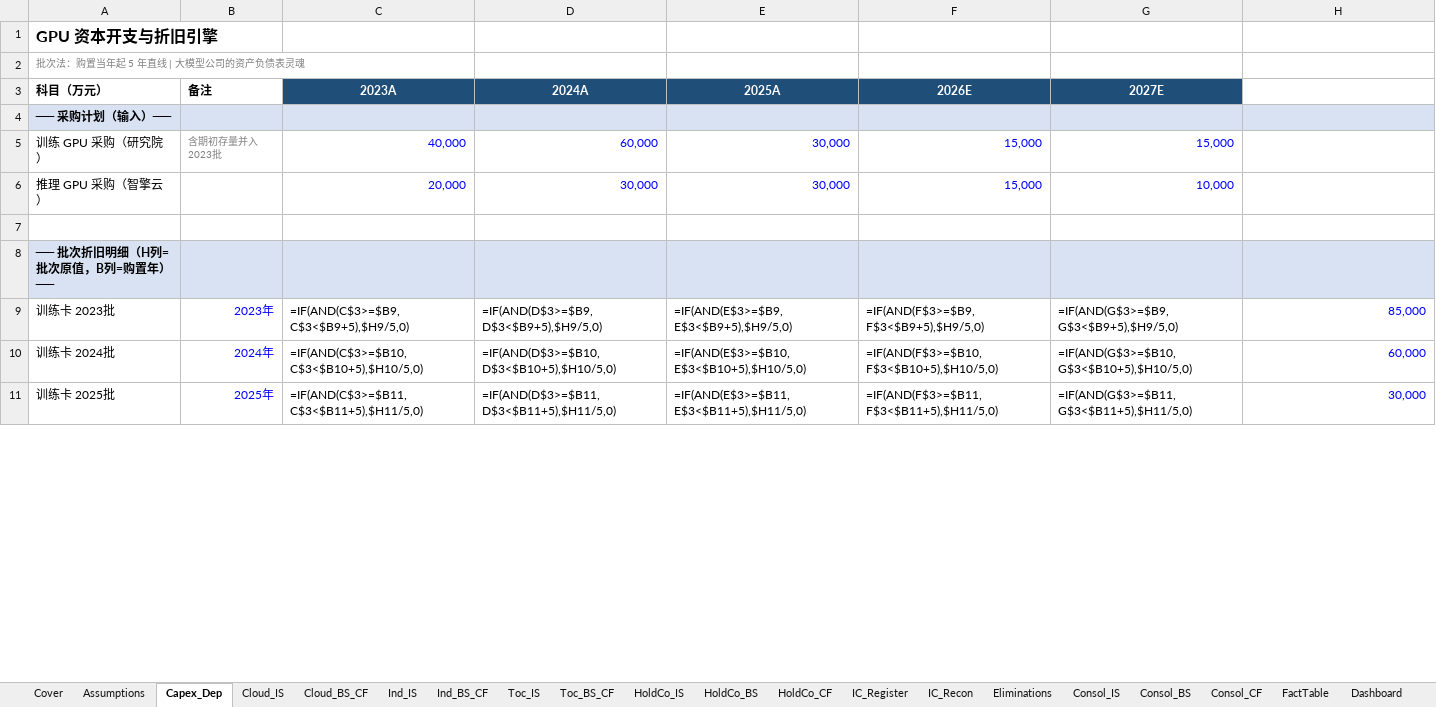
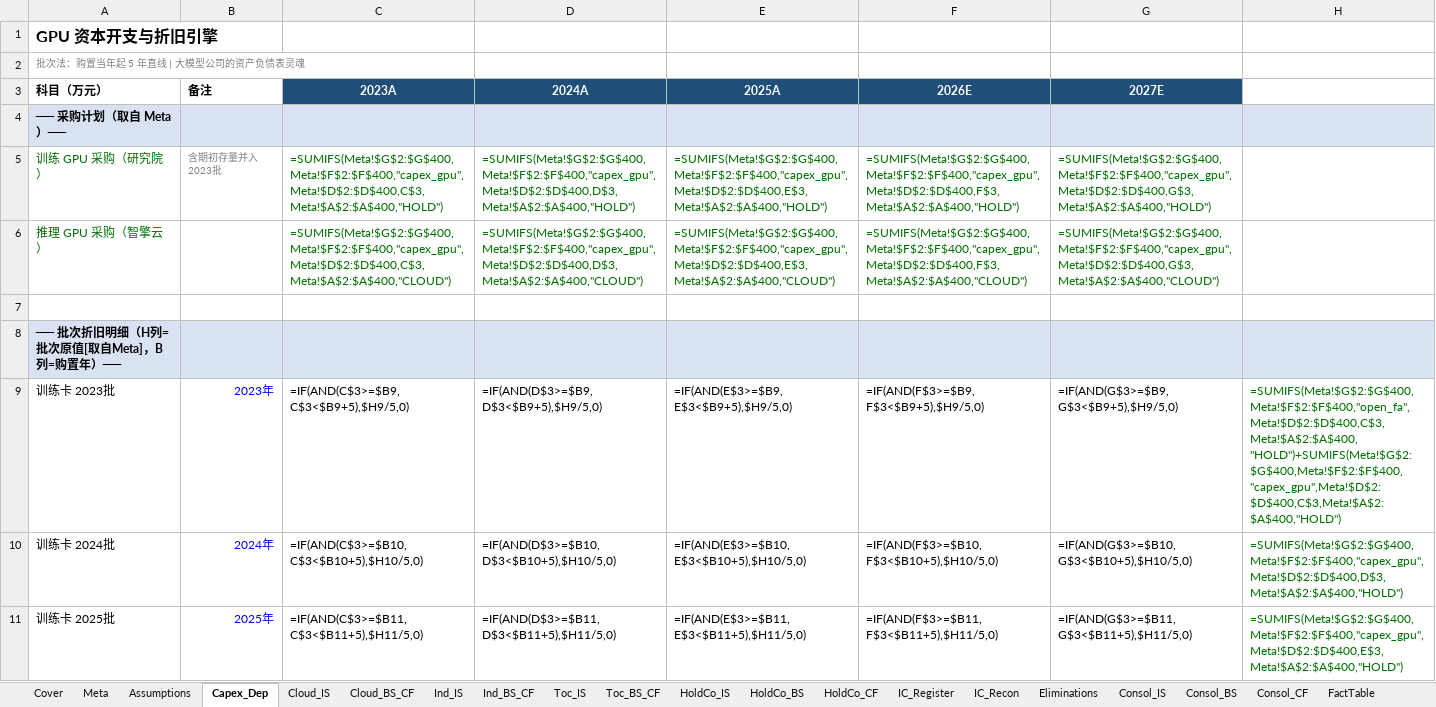
Before and after one commit to tmiao1201/finengine, an Excel workbook: dist/finengine.xlsx, sheet Capex_Dep, drawn as a sheet; only a part is shown; values as stored, in another font and other column widths than the file's, no borders; formulas without a stored value are shown as written; the diff covers the shown part only; the diff names each change by its address in the sheet, - before the commit and + after, or states it on an @@ line.

```diff
--- a/dist/finengine.xlsx (sheet Capex_Dep)
+++ b/dist/finengine.xlsx (sheet Capex_Dep)
+sheet tab: Meta
-A4 (科目（万元）): ── 采购计划（输入）──
+A4 (科目（万元）): ── 采购计划（取自 Meta）──
-A5:A6 text colour: black
+A5:A6 text colour: #007000
-C5 (2023A): 40,000
+C5 (2023A): =SUMIFS(Meta!$G$2:$G$400,Meta!$F$2:$F$400,"capex_gpu",Meta!$D$2:$D$400,C$3,Meta!$A$2:$A$400,"HOLD")
-C5:G6 text colour: #0000FF
+C5:G6 text colour: #007000
-D5 (2024A): 60,000
+D5 (2024A): =SUMIFS(Meta!$G$2:$G$400,Meta!$F$2:$F$400,"capex_gpu",Meta!$D$2:$D$400,D$3,Meta!$A$2:$A$400,"HOLD")
-E5 (2025A): 30,000
+E5 (2025A): =SUMIFS(Meta!$G$2:$G$400,Meta!$F$2:$F$400,"capex_gpu",Meta!$D$2:$D$400,E$3,Meta!$A$2:$A$400,"HOLD")
-F5 (2026E): 15,000
+F5 (2026E): =SUMIFS(Meta!$G$2:$G$400,Meta!$F$2:$F$400,"capex_gpu",Meta!$D$2:$D$400,F$3,Meta!$A$2:$A$400,"HOLD")
-G5 (2027E): 15,000
+G5 (2027E): =SUMIFS(Meta!$G$2:$G$400,Meta!$F$2:$F$400,"capex_gpu",Meta!$D$2:$D$400,G$3,Meta!$A$2:$A$400,"HOLD")
-C6 (2023A): 20,000
+C6 (2023A): =SUMIFS(Meta!$G$2:$G$400,Meta!$F$2:$F$400,"capex_gpu",Meta!$D$2:$D$400,C$3,Meta!$A$2:$A$400,"CLOUD")
-D6 (2024A): 30,000
+D6 (2024A): =SUMIFS(Meta!$G$2:$G$400,Meta!$F$2:$F$400,"capex_gpu",Meta!$D$2:$D$400,D$3,Meta!$A$2:$A$400,"CLOUD")
-E6 (2025A): 30,000
+E6 (2025A): =SUMIFS(Meta!$G$2:$G$400,Meta!$F$2:$F$400,"capex_gpu",Meta!$D$2:$D$400,E$3,Meta!$A$2:$A$400,"CLOUD")
-F6 (2026E): 15,000
+F6 (2026E): =SUMIFS(Meta!$G$2:$G$400,Meta!$F$2:$F$400,"capex_gpu",Meta!$D$2:$D$400,F$3,Meta!$A$2:$A$400,"CLOUD")
-G6 (2027E): 10,000
+G6 (2027E): =SUMIFS(Meta!$G$2:$G$400,Meta!$F$2:$F$400,"capex_gpu",Meta!$D$2:$D$400,G$3,Meta!$A$2:$A$400,"CLOUD")
-A8 (科目（万元）): ── 批次折旧明细（H列=批次原值，B列=购置年）──
+A8 (科目（万元）): ── 批次折旧明细（H列=批次原值[取自Meta]，B列=购置年）──
-H9: 85,000
+H9: =SUMIFS(Meta!$G$2:$G$400,Meta!$F$2:$F$400,"open_fa",Meta!$D$2:$D$400,C$3,Meta!$A$2:$A$400,"HOLD")+SUMIFS(Meta!$G$2:$G$400,Meta!$F$2:$F$400,"capex_gpu",Meta!$D$2:$D$400,C$3,Meta!$A$2:$A$400,"HOLD")
-H9:H11 text colour: #0000FF
+H9:H11 text colour: #007000
-H10: 60,000
+H10: =SUMIFS(Meta!$G$2:$G$400,Meta!$F$2:$F$400,"capex_gpu",Meta!$D$2:$D$400,D$3,Meta!$A$2:$A$400,"HOLD")
-H11: 30,000
+H11: =SUMIFS(Meta!$G$2:$G$400,Meta!$F$2:$F$400,"capex_gpu",Meta!$D$2:$D$400,E$3,Meta!$A$2:$A$400,"HOLD")
```
Also changed, not shown: 7 edited cells and cell formats elsewhere in this sheet, sheet Assumptions, sheet Cover, 10 other files.
